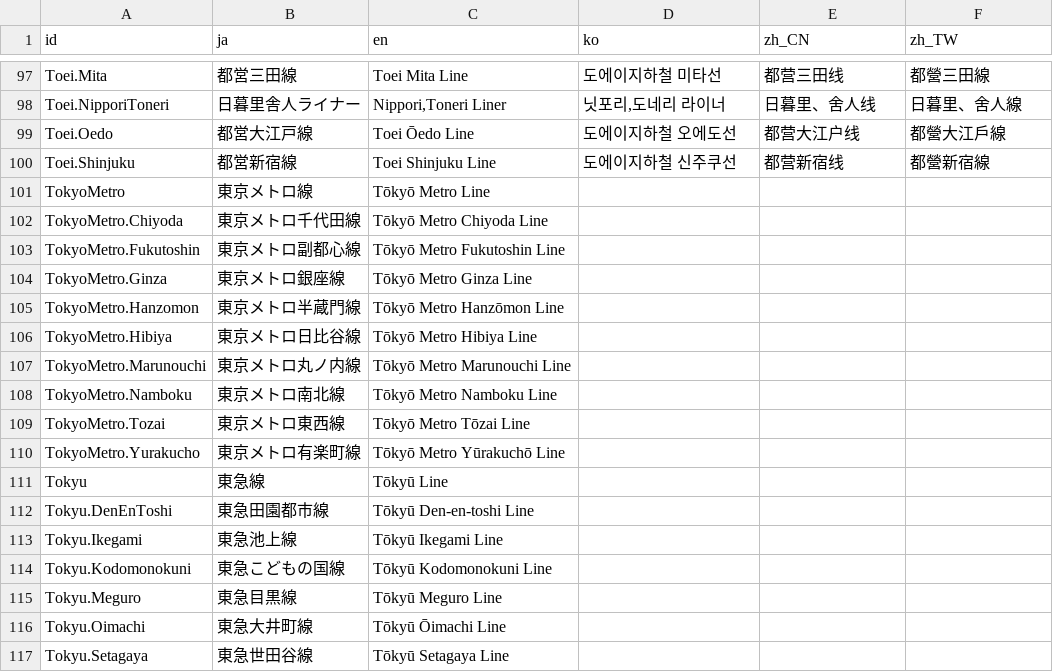
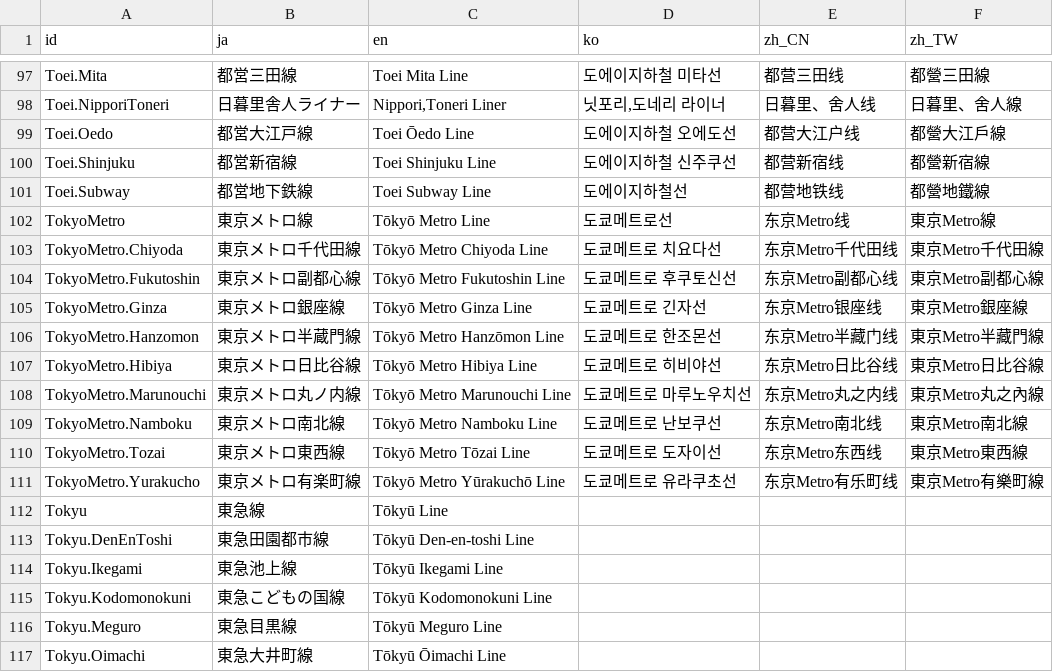
Before and after one commit to friuli-jokyo/python-odpt2jre, a CSV file: odpt2jre/intermediate_components/table/LineName.csv, drawn as a sheet; only a part is shown, gaps mark what is left out; the shorter side is filled out with more unchanged rows.

```diff
--- a/odpt2jre/intermediate_components/table/LineName.csv
+++ b/odpt2jre/intermediate_components/table/LineName.csv
@@ -100,12 +100,13 @@
 "Toei.Shinjuku","都営新宿線","Toei Shinjuku Line","도에이지하철 신주쿠선","都营新宿线","都營新宿線"
-"TokyoMetro","東京メトロ線","Tōkyō Metro Line",,,
-"TokyoMetro.Chiyoda","東京メトロ千代田線","Tōkyō Metro Chiyoda Line",,,
-"TokyoMetro.Fukutoshin","東京メトロ副都心線","Tōkyō Metro Fukutoshin Line",,,
-"TokyoMetro.Ginza","東京メトロ銀座線","Tōkyō Metro Ginza Line",,,
-"TokyoMetro.Hanzomon","東京メトロ半蔵門線","Tōkyō Metro Hanzōmon Line",,,
-"TokyoMetro.Hibiya","東京メトロ日比谷線","Tōkyō Metro Hibiya Line",,,
-"TokyoMetro.Marunouchi","東京メトロ丸ノ内線","Tōkyō Metro Marunouchi Line",,,
-"TokyoMetro.Namboku","東京メトロ南北線","Tōkyō Metro Namboku Line",,,
-"TokyoMetro.Tozai","東京メトロ東西線","Tōkyō Metro Tōzai Line",,,
-"TokyoMetro.Yurakucho","東京メトロ有楽町線","Tōkyō Metro Yūrakuchō Line",,,
+"Toei.Subway","都営地下鉄線","Toei Subway Line","도에이지하철선","都营地铁线","都營地鐵線"
+"TokyoMetro","東京メトロ線","Tōkyō Metro Line","도쿄메트로선","东京Metro线","東京Metro線"
+"TokyoMetro.Chiyoda","東京メトロ千代田線","Tōkyō Metro Chiyoda Line","도쿄메트로 치요다선","东京Metro千代田线","東京Metro千代田線"
+"TokyoMetro.Fukutoshin","東京メトロ副都心線","Tōkyō Metro Fukutoshin Line","도쿄메트로 후쿠토신선","东京Metro副都心线","東京Metro副都心線"
+"TokyoMetro.Ginza","東京メトロ銀座線","Tōkyō Metro Ginza Line","도쿄메트로 긴자선","东京Metro银座线","東京Metro銀座線"
+"TokyoMetro.Hanzomon","東京メトロ半蔵門線","Tōkyō Metro Hanzōmon Line","도쿄메트로 한조몬선","东京Metro半藏门线","東京Metro半藏門線"
+"TokyoMetro.Hibiya","東京メトロ日比谷線","Tōkyō Metro Hibiya Line","도쿄메트로 히비야선","东京Metro日比谷线","東京Metro日比谷線"
+"TokyoMetro.Marunouchi","東京メトロ丸ノ内線","Tōkyō Metro Marunouchi Line","도쿄메트로 마루노우치선","东京Metro丸之内线","東京Metro丸之內線"
+"TokyoMetro.Namboku","東京メトロ南北線","Tōkyō Metro Namboku Line","도쿄메트로 난보쿠선","东京Metro南北线","東京Metro南北線"
+"TokyoMetro.Tozai","東京メトロ東西線","Tōkyō Metro Tōzai Line","도쿄메트로 도자이선","东京Metro东西线","東京Metro東西線"
+"TokyoMetro.Yurakucho","東京メトロ有楽町線","Tōkyō Metro Yūrakuchō Line","도쿄메트로 유라쿠초선","东京Metro有乐町线","東京Metro有樂町線"
 "Tokyu","東急線","Tōkyū Line",,,
```
Also changed, not shown: odpt2jre/intermediate_components/table/CauseName.csv, odpt2jre/intermediate_components/table/StationName.csv.
